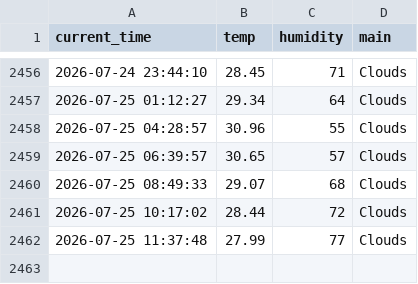
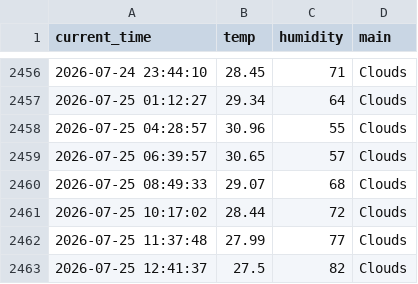
Before and after one commit to hoic7824/weather_5m, a CSV file: weather.csv, drawn as a sheet; only a part is shown, gaps mark what is left out.

```diff
--- a/weather.csv
+++ b/weather.csv
@@ -2462 +2462,2 @@ current_time,temp,humidity,main
 2026-07-25 11:37:48,27.99,77,Clouds
+2026-07-25 12:41:37,27.5,82,Clouds
```
